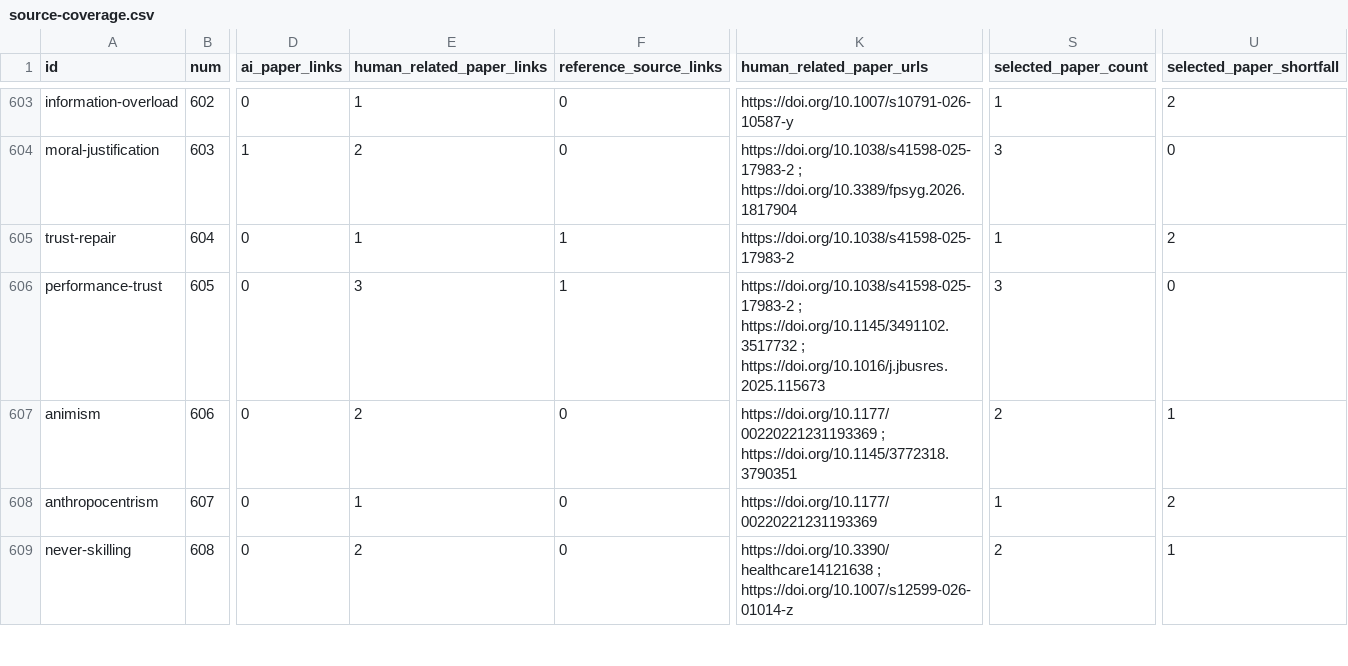
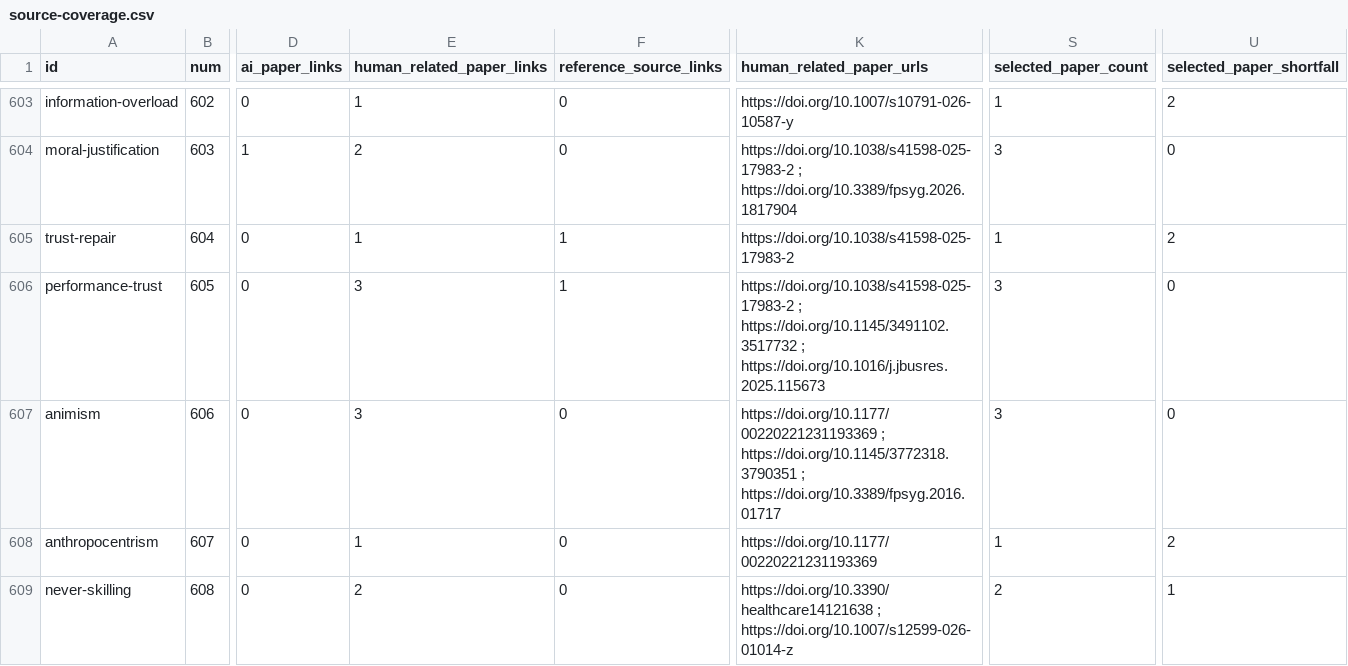
Before and after one commit to danlex/ethicalhive, a CSV file: docs/source-coverage.csv, drawn as a sheet; only a part is shown, gaps mark what is left out; the diff names each change by its address in the sheet, - before the commit and + after, or states it on an @@ line.

Commit message:
Review PDF 0202: qualify mind-perception measures and correct source labels

```diff
--- a/docs/source-coverage.csv
+++ b/docs/source-coverage.csv
-E607 (human_related_paper_links): 2
+E607 (human_related_paper_links): 3
-K607 (human_related_paper_urls): …; https://doi.org/10.1145/3772318.3790351
+K607 (human_related_paper_urls): …; https://doi.org/10.1145/3772318.3790351 ; https://doi.org/10.3389/fpsyg.2016.01717
-S607 (selected_paper_count): 2
+S607 (selected_paper_count): 3
-U607 (selected_paper_shortfall): 1
+U607 (selected_paper_shortfall): 0
```
Also changed, not shown: 13 other files.
